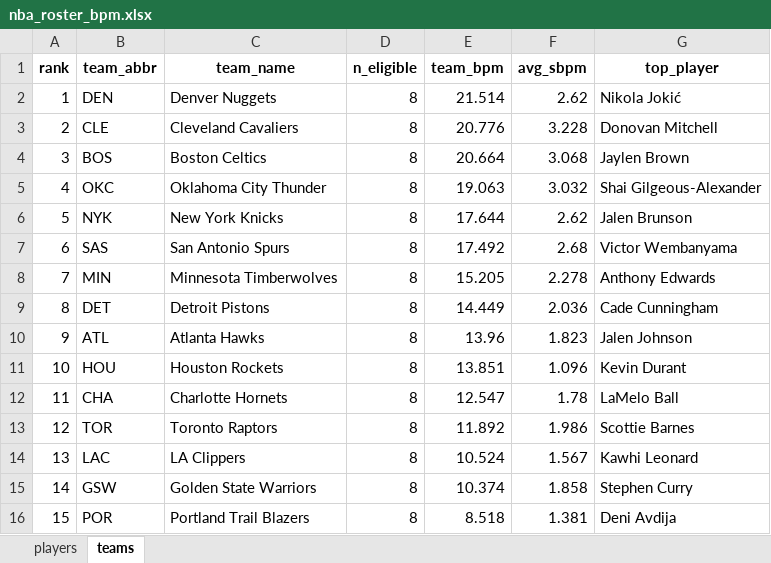
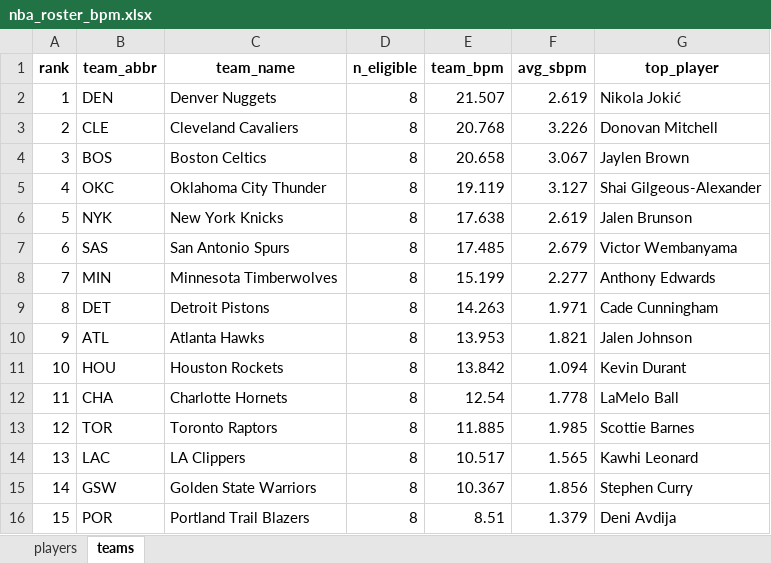
Before and after one commit to egomaniacsfantasy/oddsgodslanding, an Excel workbook: nba/public/data/nba_roster_bpm.xlsx, sheet teams, drawn as a sheet; only a part is shown; values as stored, in another font and other column widths than the file's, no borders; the diff covers the shown part only; the diff names each change by its address in the sheet, - before the commit and + after, or states it on an @@ line.

```diff
--- a/nba/public/data/nba_roster_bpm.xlsx (sheet teams)
+++ b/nba/public/data/nba_roster_bpm.xlsx (sheet teams)
-E2 (team_bpm): 21.514
+E2 (team_bpm): 21.507
-F2 (avg_sbpm): 2.62
+F2 (avg_sbpm): 2.619
-E3 (team_bpm): 20.776
+E3 (team_bpm): 20.768
-F3 (avg_sbpm): 3.228
+F3 (avg_sbpm): 3.226
-E4 (team_bpm): 20.664
+E4 (team_bpm): 20.658
-F4 (avg_sbpm): 3.068
+F4 (avg_sbpm): 3.067
-E5 (team_bpm): 19.063
+E5 (team_bpm): 19.119
-F5 (avg_sbpm): 3.032
+F5 (avg_sbpm): 3.127
-E6 (team_bpm): 17.644
+E6 (team_bpm): 17.638
-F6 (avg_sbpm): 2.62
+F6 (avg_sbpm): 2.619
-E7 (team_bpm): 17.492
+E7 (team_bpm): 17.485
-F7 (avg_sbpm): 2.68
+F7 (avg_sbpm): 2.679
-E8 (team_bpm): 15.205
+E8 (team_bpm): 15.199
-F8 (avg_sbpm): 2.278
+F8 (avg_sbpm): 2.277
-E9 (team_bpm): 14.449
+E9 (team_bpm): 14.263
-F9 (avg_sbpm): 2.036
+F9 (avg_sbpm): 1.971
-E10 (team_bpm): 13.96
+E10 (team_bpm): 13.953
-F10 (avg_sbpm): 1.823
+F10 (avg_sbpm): 1.821
-E11 (team_bpm): 13.851
+E11 (team_bpm): 13.842
-F11 (avg_sbpm): 1.096
+F11 (avg_sbpm): 1.094
-E12 (team_bpm): 12.547
+E12 (team_bpm): 12.54
-F12 (avg_sbpm): 1.78
+F12 (avg_sbpm): 1.778
-E13 (team_bpm): 11.892
+E13 (team_bpm): 11.885
-F13 (avg_sbpm): 1.986
+F13 (avg_sbpm): 1.985
-E14 (team_bpm): 10.524
+E14 (team_bpm): 10.517
-F14 (avg_sbpm): 1.567
+F14 (avg_sbpm): 1.565
-E15 (team_bpm): 10.374
+E15 (team_bpm): 10.367
-F15 (avg_sbpm): 1.858
+F15 (avg_sbpm): 1.856
-E16 (team_bpm): 8.518
+E16 (team_bpm): 8.51
-F16 (avg_sbpm): 1.381
+F16 (avg_sbpm): 1.379
```
Also changed, not shown: 37 edited cells elsewhere in this sheet, sheet players, nba/public/data/nba_matchup_probs.xlsx, nba/public/data/nba_mc_results.xlsx, 11 other files.
